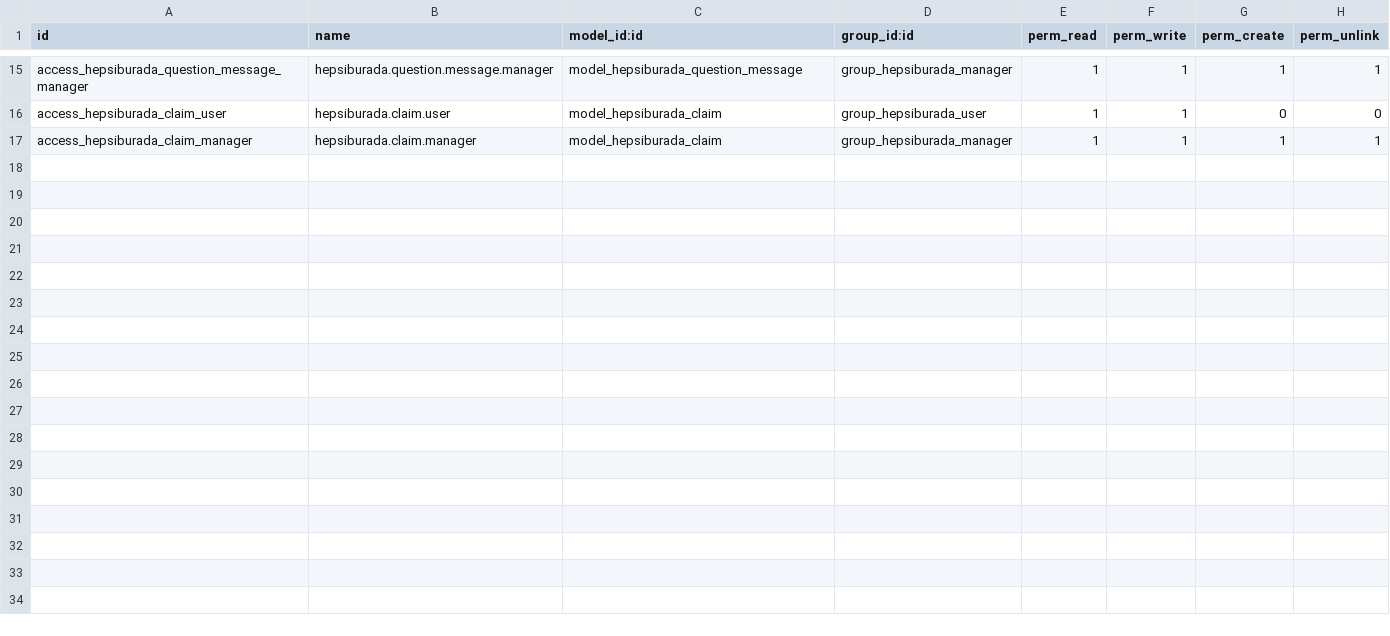
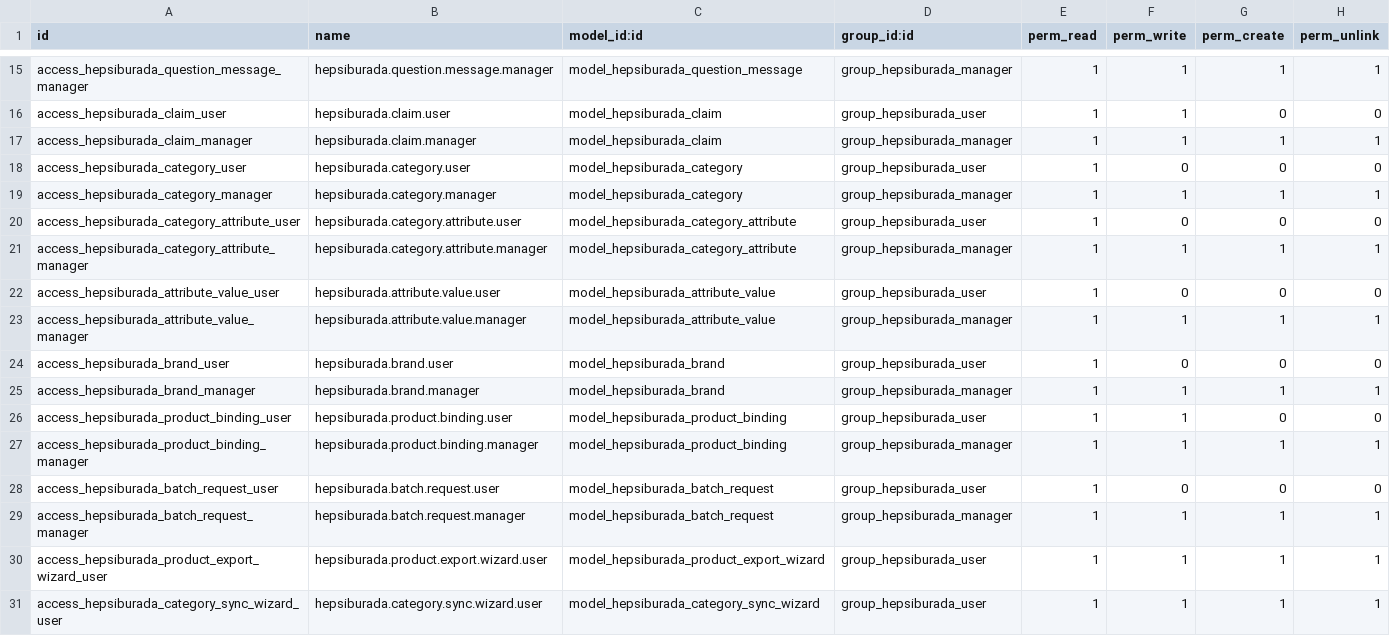
Before and after one commit to altinkaya-opensource/odoo-addons, a CSV file: hepsiburada_integration/security/ir.model.access.csv, drawn as a sheet; only a part is shown, gaps mark what is left out.

```diff
--- a/hepsiburada_integration/security/ir.model.access.csv
+++ b/hepsiburada_integration/security/ir.model.access.csv
@@ -17 +17,15 @@ access_hepsiburada_claim_user,hepsiburada.claim.user,model_hepsiburada_claim,gro
 access_hepsiburada_claim_manager,hepsiburada.claim.manager,model_hepsiburada_claim,group_hepsiburada_manager,1,1,1,1
+access_hepsiburada_category_user,hepsiburada.category.user,model_hepsiburada_category,group_hepsiburada_user,1,0,0,0
+access_hepsiburada_category_manager,hepsiburada.category.manager,model_hepsiburada_category,group_hepsiburada_manager,1,1,1,1
+access_hepsiburada_category_attribute_user,hepsiburada.category.attribute.user,model_hepsiburada_category_attribute,group_hepsiburada_user,1,0,0,0
+access_hepsiburada_category_attribute_manager,hepsiburada.category.attribute.manager,model_hepsiburada_category_attribute,group_hepsiburada_manager,1,1,1,1
+access_hepsiburada_attribute_value_user,hepsiburada.attribute.value.user,model_hepsiburada_attribute_value,group_hepsiburada_user,1,0,0,0
+access_hepsiburada_attribute_value_manager,hepsiburada.attribute.value.manager,model_hepsiburada_attribute_value,group_hepsiburada_manager,1,1,1,1
+access_hepsiburada_brand_user,hepsiburada.brand.user,model_hepsiburada_brand,group_hepsiburada_user,1,0,0,0
+access_hepsiburada_brand_manager,hepsiburada.brand.manager,model_hepsiburada_brand,group_hepsiburada_manager,1,1,1,1
+access_hepsiburada_product_binding_user,hepsiburada.product.binding.user,model_hepsiburada_product_binding,group_hepsiburada_user,1,1,0,0
+access_hepsiburada_product_binding_manager,hepsiburada.product.binding.manager,model_hepsiburada_product_binding,group_hepsiburada_manager,1,1,1,1
+access_hepsiburada_batch_request_user,hepsiburada.batch.request.user,model_hepsiburada_batch_request,group_hepsiburada_user,1,0,0,0
+access_hepsiburada_batch_request_manager,hepsiburada.batch.request.manager,model_hepsiburada_batch_request,group_hepsiburada_manager,1,1,1,1
+access_hepsiburada_product_export_wizard_user,hepsiburada.product.export.wizard.user,model_hepsiburada_product_export_wizard,group_hepsiburada_user,1,1,1,1
+access_hepsiburada_category_sync_wizard_user,hepsiburada.category.sync.wizard.user,model_hepsiburada_category_sync_wizard,group_hepsiburada_user,1,1,1,1
```
Also changed, not shown: 54 other files.
